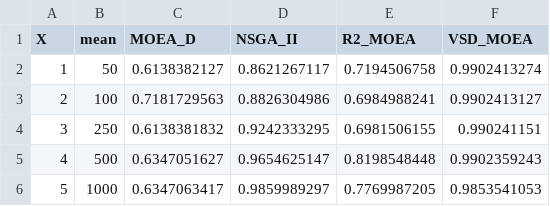
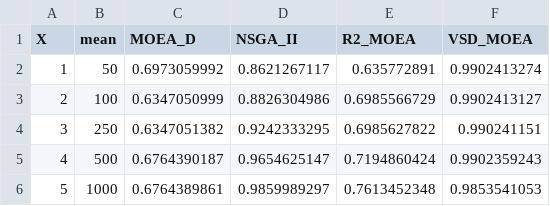
Before and after one commit to joelchaconcastillo/Dominance-MOEA, a CSV file: version1/CSV/Scalability_DTLZ4_2obj.csv, drawn as a sheet.

```diff
--- a/version1/CSV/Scalability_DTLZ4_2obj.csv
+++ b/version1/CSV/Scalability_DTLZ4_2obj.csv
@@ -1,6 +1,6 @@
 X,mean,MOEA_D,NSGA_II,R2_MOEA,VSD_MOEA
-1,50,0.6138382127,0.8621267117,0.7194506758,0.9902413274
-2,100,0.7181729563,0.8826304986,0.6984988241,0.9902413127
-3,250,0.6138381832,0.9242333295,0.6981506155,0.990241151
-4,500,0.6347051627,0.9654625147,0.8198548448,0.9902359243
-5,1000,0.6347063417,0.9859989297,0.7769987205,0.9853541053
+1,50,0.6973059992,0.8621267117,0.635772891,0.9902413274
+2,100,0.6347050999,0.8826304986,0.6985566729,0.9902413127
+3,250,0.6347051382,0.9242333295,0.6985627822,0.990241151
+4,500,0.6764390187,0.9654625147,0.7194860424,0.9902359243
+5,1000,0.6764389861,0.9859989297,0.7613452348,0.9853541053
```
Also changed, not shown: version1/CSV/PerformanceTime2obj.csv, version1/CSV/PerformanceTime3obj.csv, 13 other files.
